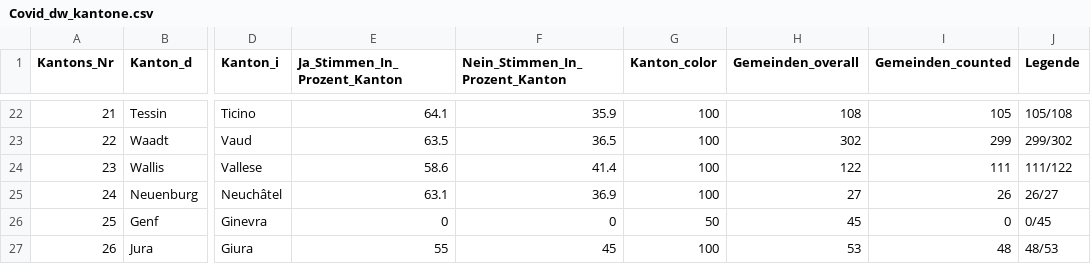
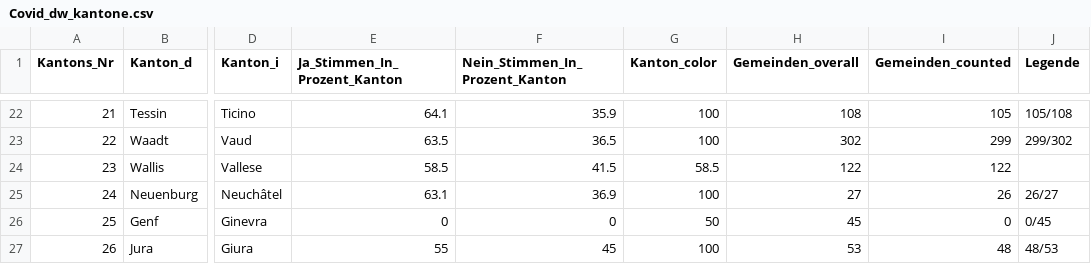
Before and after one commit to awp-finanznachrichten/lena_november2021, a CSV file: Output/Covid_dw_kantone.csv, drawn as a sheet; only a part is shown, gaps mark what is left out; the diff names each change by its address in the sheet, - before the commit and + after, or states it on an @@ line.

```diff
--- a/Output/Covid_dw_kantone.csv
+++ b/Output/Covid_dw_kantone.csv
-E24 (Ja_Stimmen_In_Prozent_Kanton): 58.6
+E24 (Ja_Stimmen_In_Prozent_Kanton): 58.5
-F24 (Nein_Stimmen_In_Prozent_Kanton): 41.4
+F24 (Nein_Stimmen_In_Prozent_Kanton): 41.5
-G24 (Kanton_color): 100
+G24 (Kanton_color): 58.5
-I24 (Gemeinden_counted): 111
+I24 (Gemeinden_counted): 122
-J24 (Legende): 111/122
+J24 (Legende): (empty)
```
Also changed, not shown: Output/Covid_all_data.csv, Output/Justiz_all_data.csv, 9 other files.
